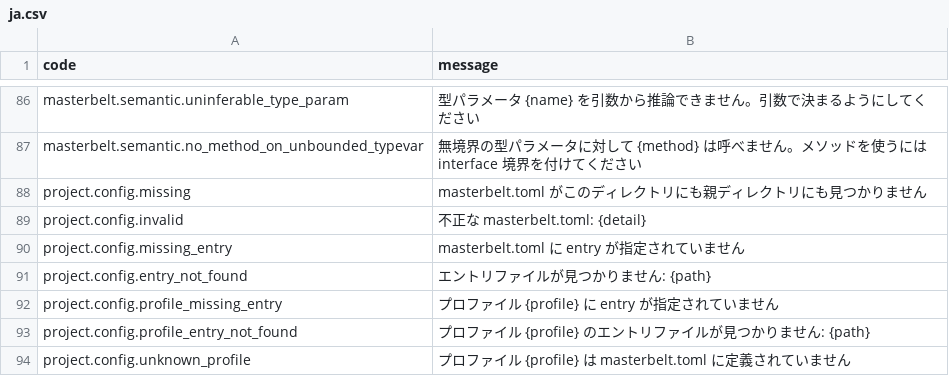
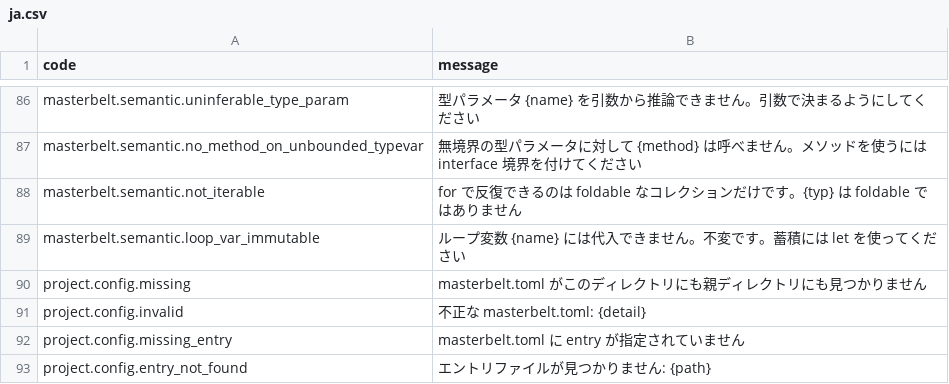
Before and after one commit to masterbelt/masterbelt, a CSV file: pkg/diagnostic/messages/ja.csv, drawn as a sheet; only a part is shown, gaps mark what is left out; the shorter side is filled out with more unchanged rows; the diff names each change by its address in the sheet, - before the commit and + after, or states it on an @@ line.

```diff
--- a/pkg/diagnostic/messages/ja.csv
+++ b/pkg/diagnostic/messages/ja.csv
+row 88: masterbelt.semantic.not_iterable | for で反復できるのは foldable なコレクションだけです。{typ} は foldable ではありません
+row 89: masterbelt.semantic.loop_var_immutable | ループ変数 {name} には代入できません。不変です。蓄積には let を使ってください
```
Also changed, not shown: pkg/diagnostic/code.csv, pkg/diagnostic/messages/en.csv, 16 other files.
